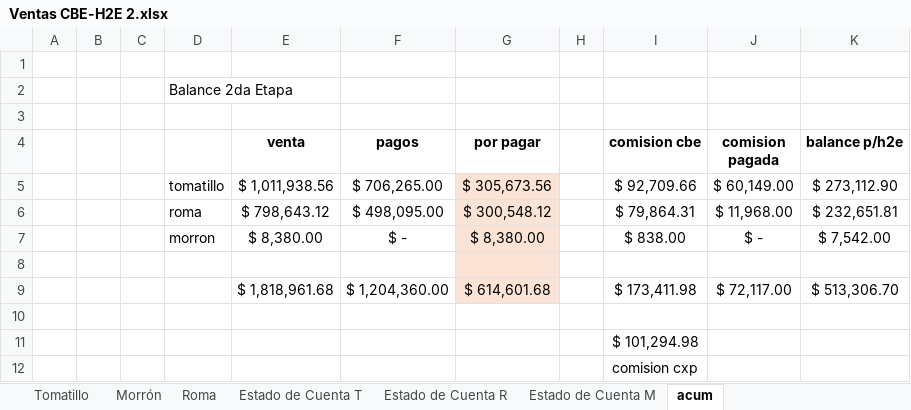
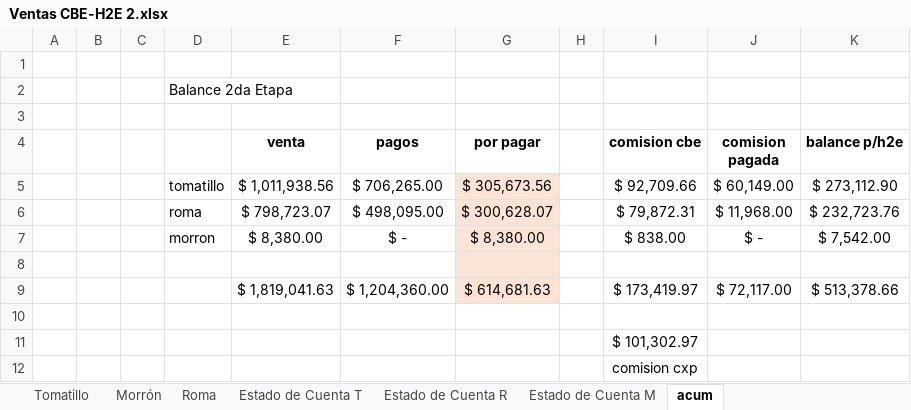
Before and after one commit to gerardobatiz/H2E-Crown, an Excel workbook: Info para Claude/Reportes/Nacional/Ventas CBE-H2E 2.xlsx, sheet acum, drawn as a sheet; values as stored, in another font and other column widths than the file's, no borders; removed rows and columns are numbered as before the commit, all else as after; the diff names each change by its address in the sheet, - before the commit and + after, or states it on an @@ line.

```diff
--- a/Info para Claude/Reportes/Nacional/Ventas CBE-H2E 2.xlsx (sheet acum)
+++ b/Info para Claude/Reportes/Nacional/Ventas CBE-H2E 2.xlsx (sheet acum)
-row 6:  |  |  | roma | $ 798,643.12 | $ 498,095.00 | $ 300,548.12 |  | $ 79,864.31 | $ 11,968.00 | $ 232,651.81
+row 6:  |  |  | roma | $ 798,723.07 | $ 498,095.00 | $ 300,628.07 |  | $ 79,872.31 | $ 11,968.00 | $ 232,723.76
-row 9:  |  |  |  | $ 1,818,961.68 | $ 1,204,360.00 | $ 614,601.68 |  | $ 173,411.98 | $ 72,117.00 | $ 513,306.70
+row 9:  |  |  |  | $ 1,819,041.63 | $ 1,204,360.00 | $ 614,681.63 |  | $ 173,419.97 | $ 72,117.00 | $ 513,378.66
-I11 (comision cbe): $ 101,294.98
+I11 (comision cbe): $ 101,302.97
```
Also changed, not shown: sheet Roma, sheet Estado de Cuenta R, sheet Estado de Cuenta T, 2 other files.
